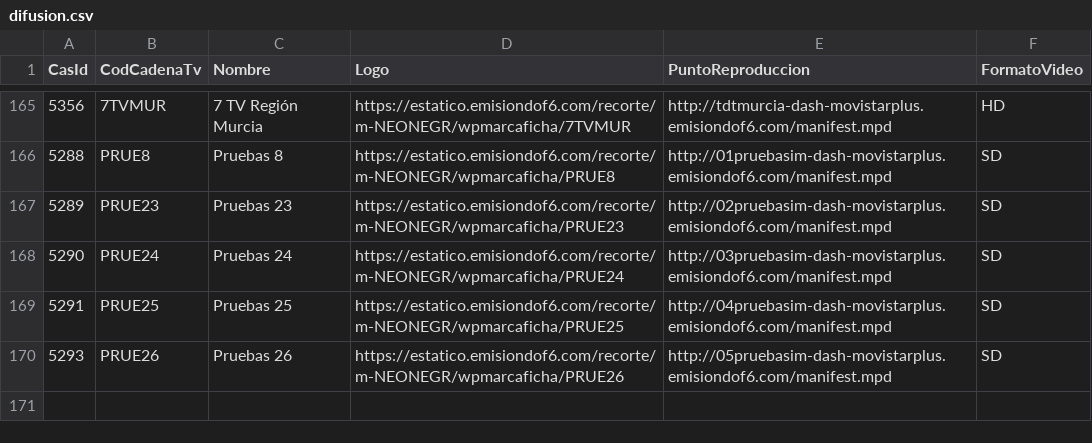
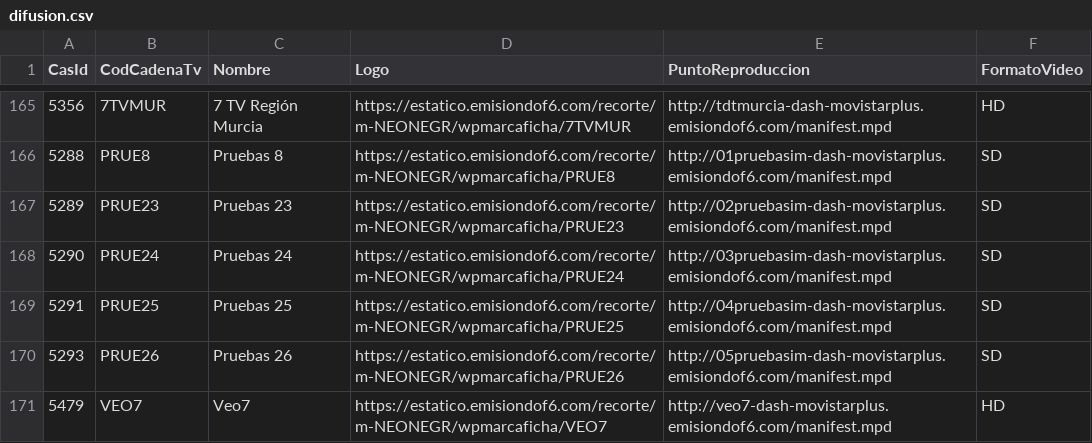
Before and after one commit to parotris3/Mfeed, a CSV file: difusion.csv, drawn as a sheet; only a part is shown, gaps mark what is left out.

```diff
--- a/difusion.csv
+++ b/difusion.csv
@@ -170 +170,2 @@
 "5293","PRUE26","Pruebas 26","https://estatico.emisiondof6.com/recorte/m-NEONEGR/wpmarcaficha/PRUE26","http://05pruebasim-dash-movistarplus.emisiondof6.com/manifest.mpd","SD"
+"5479","VEO7","Veo7","https://estatico.emisiondof6.com/recorte/m-NEONEGR/wpmarcaficha/VEO7","http://veo7-dash-movistarplus.emisiondof6.com/manifest.mpd","HD"
```
Also changed, not shown: cambios.csv.
